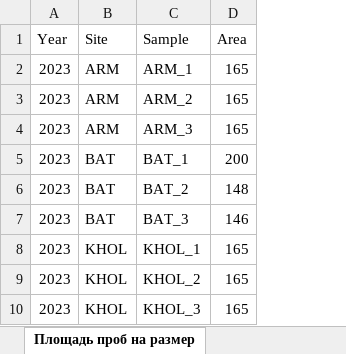
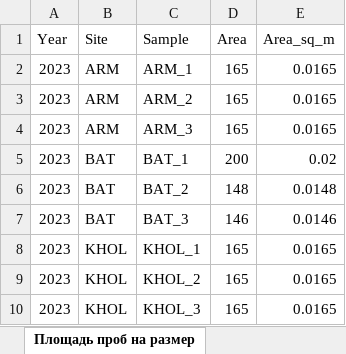
Before and after one commit to polydora/Articles_in_progress, an Excel workbook: Mussel_Cancer/Mussel_cancer_Magadan_New_Analysis_2025/R_calc_BTN_strategies_2025/Data/Magadan_2021_2023_ecology_cleaned.xlsx, sheet Площадь проб на размер, drawn as a sheet; only a part is shown; values as stored, in another font and other column widths than the file's, no borders; the diff names each change by its address in the sheet, - before the commit and + after, or states it on an @@ line.

```diff
--- a/Mussel_Cancer/Mussel_cancer_Magadan_New_Analysis_2025/R_calc_BTN_strategies_2025/Data/Magadan_2021_2023_ecology_cleaned.xlsx (sheet Площадь проб на размер)
+++ b/Mussel_Cancer/Mussel_cancer_Magadan_New_Analysis_2025/R_calc_BTN_strategies_2025/Data/Magadan_2021_2023_ecology_cleaned.xlsx (sheet Площадь проб на размер)
+column E (Area_sq_m), rows 2-10: 0.0165 | 0.0165 | 0.0165 | 0.02 | 0.0148 | 0.0146 | 0.0165 | 0.0165 | 0.0165
```
Also changed, not shown: Mussel_Cancer/Mussel_cancer_Magadan_New_Analysis_2025/R_calc_BTN_strategies_2025/Data/Mussel_growth_Magadan_2021_2023.xlsx, Mussel_Cancer/Mussel_cancer_Magadan_New_Analysis_2025/R_calc_BTN_strategies_2025/Data/gonads_histology_weibel.xlsx, 46 other files.
